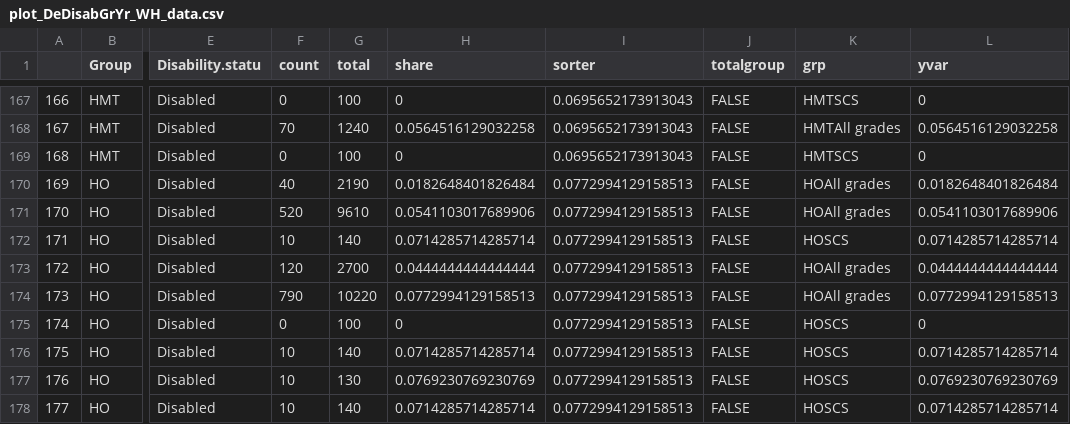
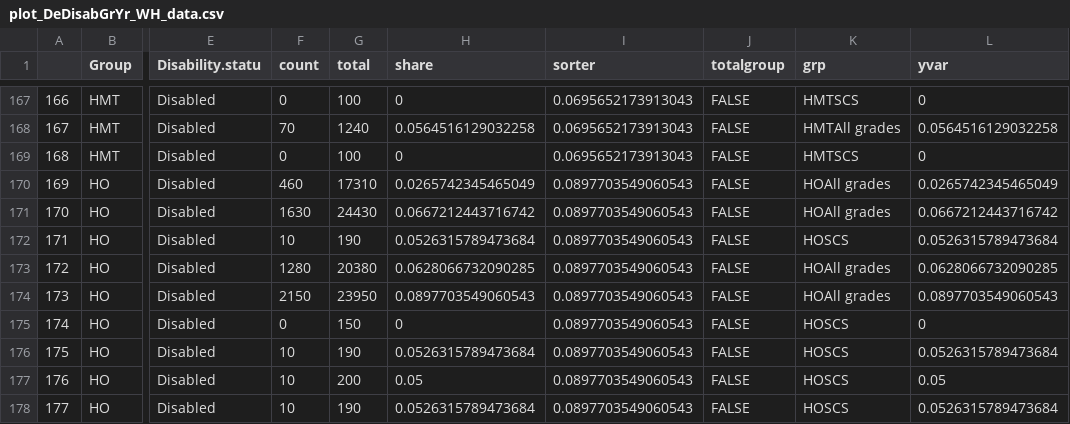
Before and after one commit to petrbouchal/ukgov, a CSV file: charts-output/2013/charts-data/plot_DeDisabGrYr_WH_data.csv, drawn as a sheet; only a part is shown, gaps mark what is left out; the diff covers the shown part only; the diff names each change by its address in the sheet, - before the commit and + after, or states it on an @@ line.

```diff
--- a/charts-output/2013/charts-data/plot_DeDisabGrYr_WH_data.csv
+++ b/charts-output/2013/charts-data/plot_DeDisabGrYr_WH_data.csv
-F170 (count): 40
+F170 (count): 460
-G170 (total): 2190
+G170 (total): 17310
-H170 (share): 0.0182648401826484
+H170 (share): 0.0265742345465049
-I170:I178 (sorter): 0.0772994129158513
+I170:I178 (sorter): 0.0897703549060543
-L170 (yvar): 0.0182648401826484
+L170 (yvar): 0.0265742345465049
-F171 (count): 520
+F171 (count): 1630
-G171 (total): 9610
+G171 (total): 24430
-H171 (share): 0.0541103017689906
+H171 (share): 0.0667212443716742
-L171 (yvar): 0.0541103017689906
+L171 (yvar): 0.0667212443716742
-G172 (total): 140
+G172 (total): 190
-H172 (share): 0.0714285714285714
+H172 (share): 0.0526315789473684
-L172 (yvar): 0.0714285714285714
+L172 (yvar): 0.0526315789473684
-F173 (count): 120
+F173 (count): 1280
-G173 (total): 2700
+G173 (total): 20380
-H173 (share): 0.0444444444444444
+H173 (share): 0.0628066732090285
-L173 (yvar): 0.0444444444444444
+L173 (yvar): 0.0628066732090285
-F174 (count): 790
+F174 (count): 2150
-G174 (total): 10220
+G174 (total): 23950
-H174 (share): 0.0772994129158513
+H174 (share): 0.0897703549060543
-L174 (yvar): 0.0772994129158513
+L174 (yvar): 0.0897703549060543
-G175 (total): 100
+G175 (total): 150
-G176 (total): 140
+G176 (total): 190
-H176 (share): 0.0714285714285714
+H176 (share): 0.0526315789473684
-L176 (yvar): 0.0714285714285714
+L176 (yvar): 0.0526315789473684
-G177 (total): 130
+G177 (total): 200
-H177 (share): 0.0769230769230769
+H177 (share): 0.05
-L177 (yvar): 0.0769230769230769
+L177 (yvar): 0.05
-G178 (total): 140
+G178 (total): 190
-H178 (share): 0.0714285714285714
+H178 (share): 0.0526315789473684
-L178 (yvar): 0.0714285714285714
+L178 (yvar): 0.0526315789473684
```
Also changed, not shown: 119 edited cells elsewhere in this file, charts-output/2013/charts-data/plot_AgeDeGe_WH_data.csv, charts-output/2013/charts-data/plot_DeDisabGrYr_Group_data.csv, 22 other files.
